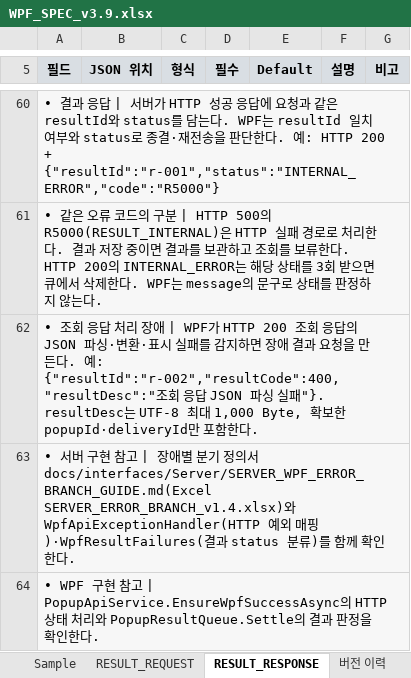
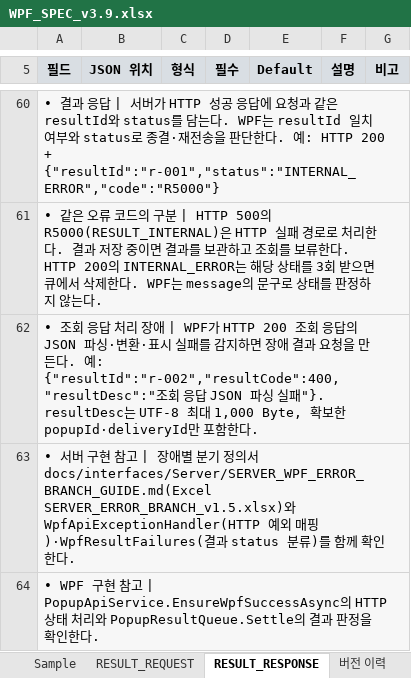
Before and after one commit to ok-sy/WPF_WindowsPopupWithC_proto, an Excel workbook: docs/interfaces/WPF/WPF_SPEC_v3.9.xlsx, sheet RESULT_RESPONSE, drawn as a sheet; only a part is shown, gaps mark what is left out; values as stored, in another font and other column widths than the file's, no borders; the diff names each change by its address in the sheet, - before the commit and + after, or states it on an @@ line.

```diff
--- a/docs/interfaces/WPF/WPF_SPEC_v3.9.xlsx (sheet RESULT_RESPONSE)
+++ b/docs/interfaces/WPF/WPF_SPEC_v3.9.xlsx (sheet RESULT_RESPONSE)
-A63 (필드): …docs/interfaces/Server/SERVER_WPF_ERROR_BRANCH_GUIDE.md(Excel SERVER_ERROR_BRANCH_v1.4.xlsx)와…
+A63 (필드): …docs/interfaces/Server/SERVER_WPF_ERROR_BRANCH_GUIDE.md(Excel SERVER_ERROR_BRANCH_v1.5.xlsx)와…
```
Also changed, not shown: 6 other files.
